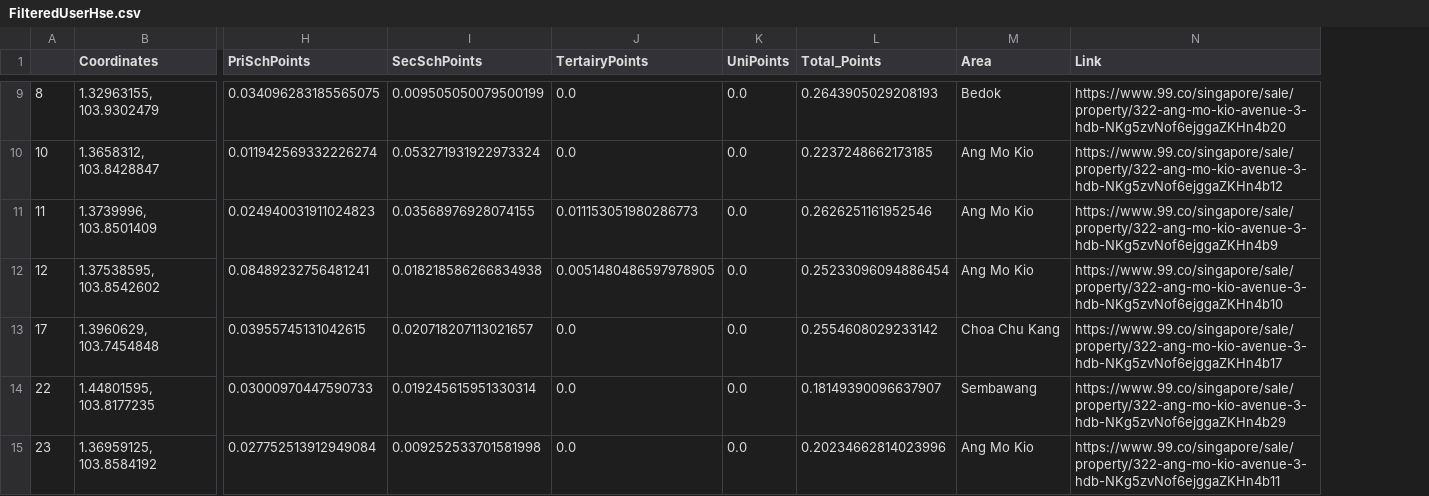
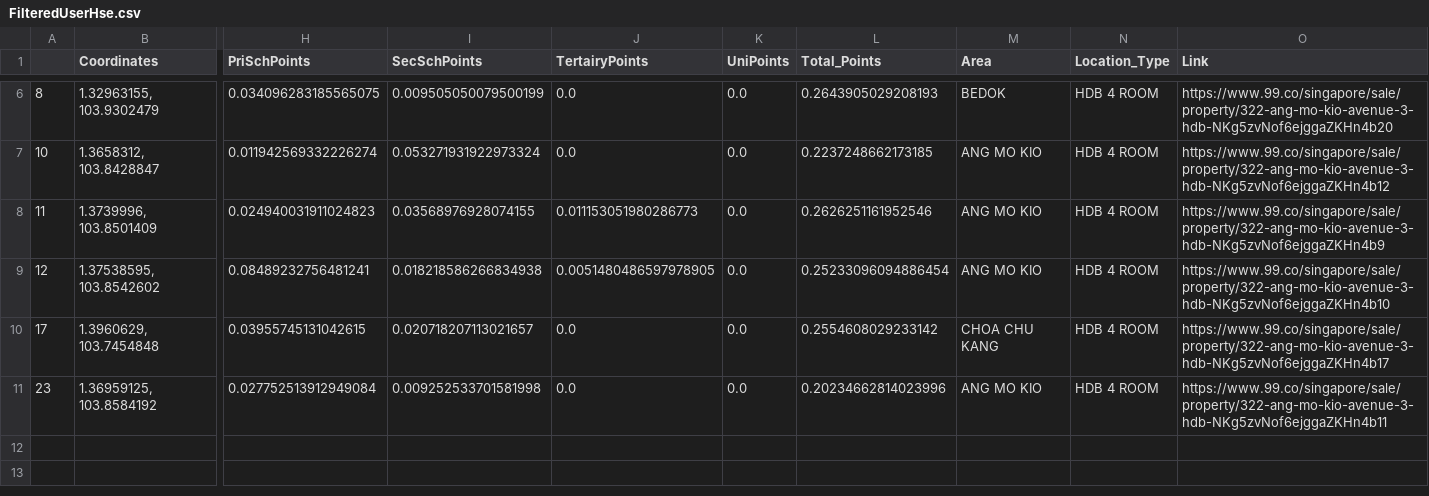
Before and after one commit to Jagatees/HDB-Data-Analytics, a CSV file: ProjTest/Excel Data/FilteredUserHse.csv, drawn as a sheet; only a part is shown, gaps mark what is left out; removed rows and columns are numbered as before the commit, all else as after; rows hold the shown columns only; the diff covers the shown part only; the diff names each change by its address in the sheet, - before the commit and + after, or states it on an @@ line.

```diff
--- a/ProjTest/Excel Data/FilteredUserHse.csv
+++ b/ProjTest/Excel Data/FilteredUserHse.csv
+column N (Location_Type), rows 6-11: all HDB 4 ROOM
-M6 (Area): Bedok
+M6 (Area): BEDOK
-M7:M9 (Area): Ang Mo Kio
+M7:M9 (Area): ANG MO KIO
-M10 (Area): Choa Chu Kang
+M10 (Area): CHOA CHU KANG
-row 14: 22 | 1.44801595, 103.8177235 | 0.03000970447590733 | 0.019245615951330314 | 0.0 | 0.0 | 0.18149390096637907 | Sembawang | https://www.99.co/singapore/sale/property/322-ang-mo-kio-avenue-3-hdb-NKg5zvNof6ejggaZKHn4b29
-M11 (Area): Ang Mo Kio
+M11 (Area): ANG MO KIO
```
Also changed, not shown: 3 removed rows and 4 edited cells elsewhere in this file, ProjTest/Excel Data/DummyUserAddress.csv, 12 other files.
